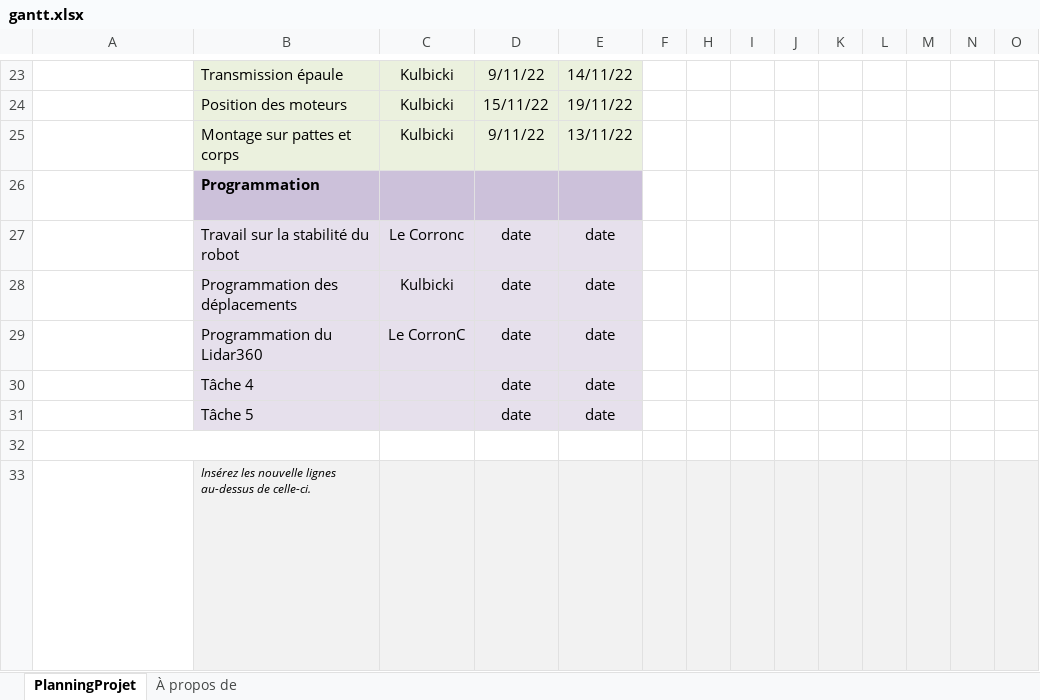
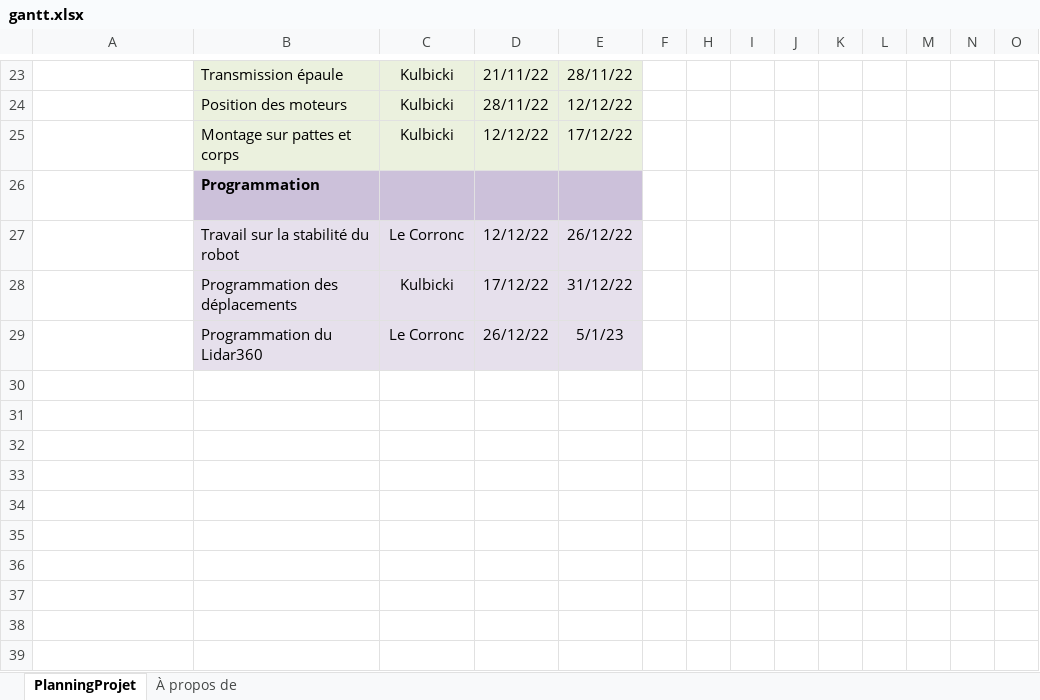
Before and after one commit to RonanLc/Snoopytech, an Excel workbook: doc/Idées/Biblio/gantt.xlsx, sheet PlanningProjet, drawn as a sheet; only a part is shown, gaps mark what is left out; values as stored, in another font and other column widths than the file's, no borders; conditional formats not drawn; removed rows and columns are numbered as before the commit, all else as after; rows hold the shown columns only; ↵ is a line break in a cell; the diff covers the shown part only; the diff names each change by its address in the sheet, - before the commit and + after, or states it on an @@ line.

```diff
--- a/doc/Idées/Biblio/gantt.xlsx (sheet PlanningProjet)
+++ b/doc/Idées/Biblio/gantt.xlsx (sheet PlanningProjet)
-D23: 9/11/22
+D23: 21/11/22
-E23: 14/11/22
+E23: 28/11/22
-D24: 15/11/22
+D24: 28/11/22
-E24: 19/11/22
+E24: 12/12/22
-D25: 9/11/22
+D25: 12/12/22
-E25: 13/11/22
+E25: 17/12/22
-D27: date
+D27: 12/12/22
-E27: date
+E27: 26/12/22
-D28: date
+D28: 17/12/22
-E28: date
+E28: 31/12/22
-C29: Le CorronC
+C29: Le Corronc
-D29: date
+D29: 26/12/22
-E29: date
+E29: 5/1/23
-row 30:  | Tâche 4 |  | date | date
-row 31:  | Tâche 5 |  | date | date
-row 32: Ceci est une ligne vide.
-row 33: Cette ligne marque la fin du planning de projet. N’ENTREZ rien dans cette ligne. ↵ Insérez de nouvelles lignes au-dessus de celle-ci pour continuer d’élaborer votre planning de projet. | Insérez les nouvelle lignes au-dessus de celle-ci.
```
Also changed, not shown: 6 added rows, 6 removed rows, 20 edited cells and cell formats elsewhere in this sheet, hidden cells.
